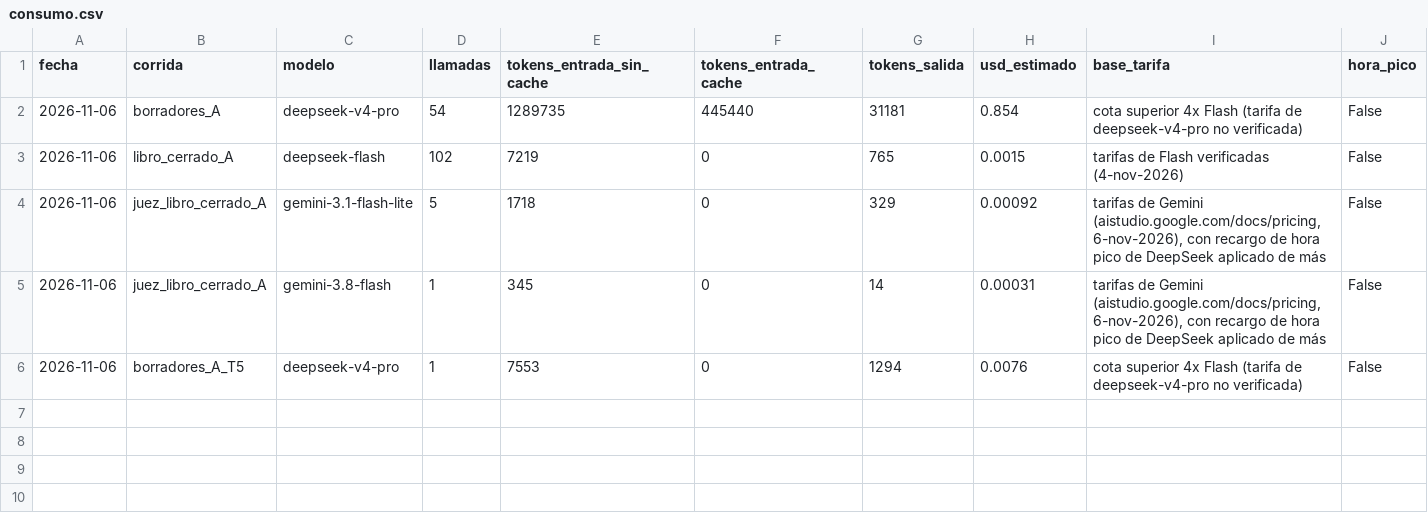
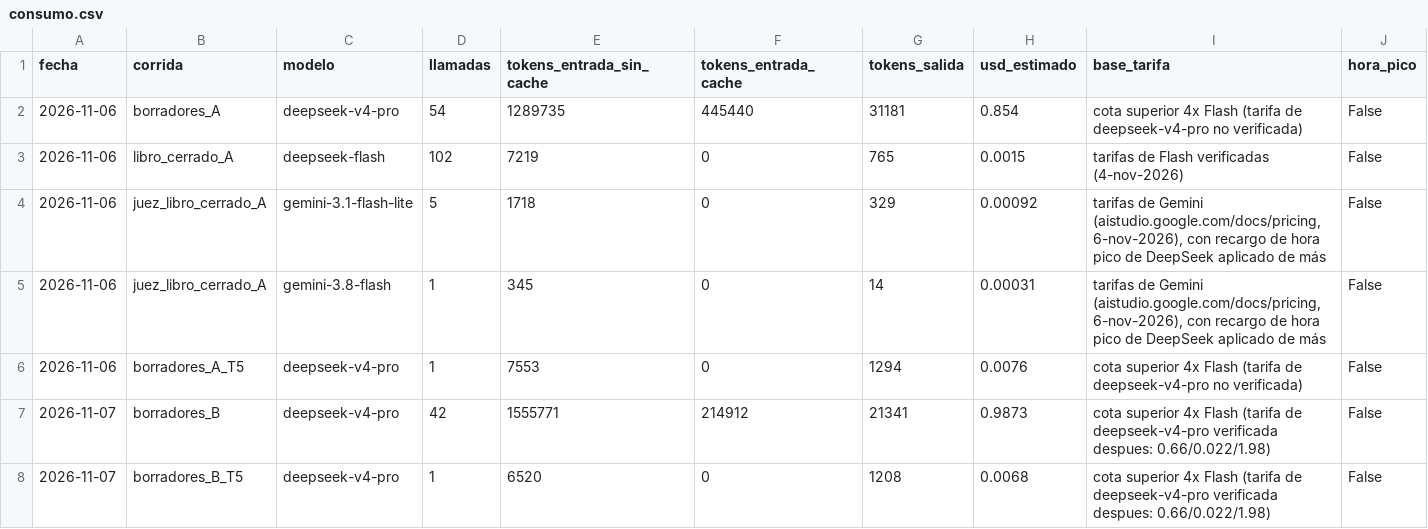
Before and after one commit to 1KVueltasAlCampo/llm-knowledge-management-wiki-agent, a CSV file: results/consumo.csv, drawn as a sheet; the diff names each change by its address in the sheet, - before the commit and + after, or states it on an @@ line.

Commit message:
feat: 76 borradores de preguntas de la mitad B y su consumo
67 borradores T1 a T4 y 9 T5, redactados con deepseek-v4-pro y las reglas nuevas de T4 (sin el orden de los papers y con claves de la respuesta previa). Las 34 propuestas que incumplían se descartaron. Costo estimado 0,99 USD más 0,007 de los T5, registrado en results/consumo.csv. Siguen en estado borrador: los verifica una persona.

```diff
--- a/results/consumo.csv
+++ b/results/consumo.csv
+row 7: 2026-11-07 | borradores_B | deepseek-v4-pro | 42 | 1555771 | 214912 | 21341 | 0.9873 | cota superior 4x Flash (tarifa de deepseek-v4-pro verificada despues: 0.66/0.022/1.98) | False
+row 8: 2026-11-07 | borradores_B_T5 | deepseek-v4-pro | 1 | 6520 | 0 | 1208 | 0.0068 | cota superior 4x Flash (tarifa de deepseek-v4-pro verificada despues: 0.66/0.022/1.98) | False
```
Also changed, not shown: 2 other files.
